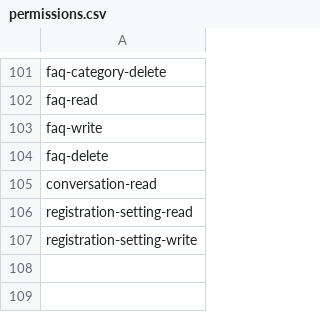
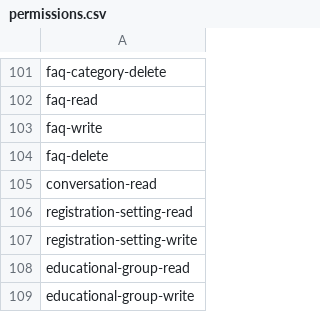
Before and after one commit to hadziqmtqn/ppdb, a CSV file: database/import/permissions.csv, drawn as a sheet; only a part is shown, gaps mark what is left out.

Commit message:
+ educational group table

```diff
--- a/database/import/permissions.csv
+++ b/database/import/permissions.csv
@@ -107 +107,3 @@ registration-setting-read
 registration-setting-write
+educational-group-read
+educational-group-write
```
Also changed, not shown: 7 other files.
